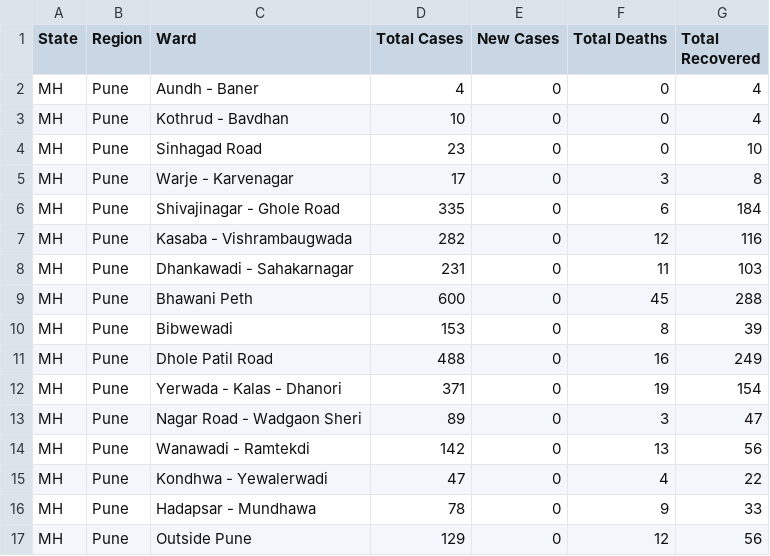
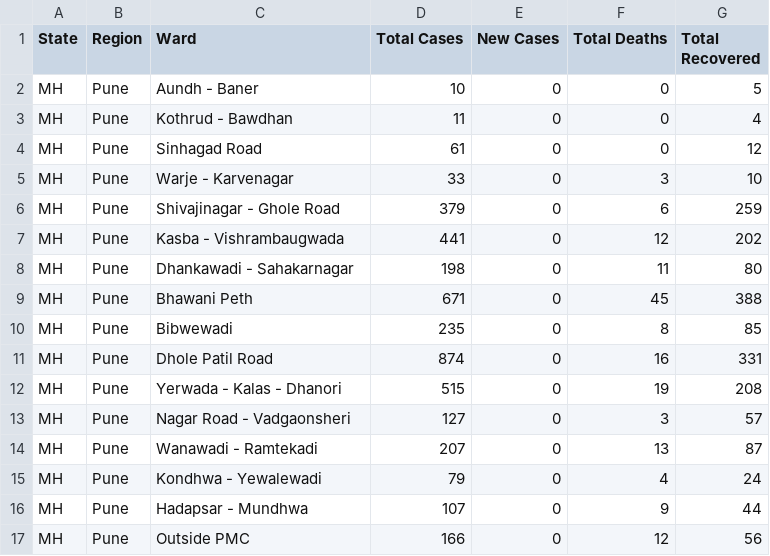
Before and after one commit to omkarmarkad/COVID19-Pune, a CSV file: daily-ward-wise.csv, drawn as a sheet.

```diff
--- a/daily-ward-wise.csv
+++ b/daily-ward-wise.csv
@@ -1,17 +1,17 @@
 State,Region,Ward,Total Cases,New Cases,Total Deaths,Total Recovered
-MH,Pune,Aundh - Baner,4,0,0,4
-MH,Pune,Kothrud - Bavdhan ,10,0,0,4
-MH,Pune,Sinhagad Road ,23,0,0,10
-MH,Pune,Warje - Karvenagar ,17,0,3,8
-MH,Pune,Shivajinagar - Ghole Road,335,0,6,184
-MH,Pune,Kasaba - Vishrambaugwada,282,0,12,116
-MH,Pune,Dhankawadi - Sahakarnagar ,231,0,11,103
-MH,Pune,Bhawani Peth ,600,0,45,288
-MH,Pune,Bibwewadi ,153,0,8,39
-MH,Pune,Dhole Patil Road ,488,0,16,249
-MH,Pune,Yerwada - Kalas - Dhanori ,371,0,19,154
-MH,Pune,Nagar Road - Wadgaon Sheri,89,0,3,47
-MH,Pune,Wanawadi - Ramtekdi ,142,0,13,56
-MH,Pune,Kondhwa - Yewalerwadi ,47,0,4,22
-MH,Pune,Hadapsar - Mundhawa,78,0,9,33
-MH,Pune,Outside Pune ,129,0,12,56
+MH,Pune,Aundh - Baner,10,0,0,5
+MH,Pune,Kothrud - Bawdhan ,11,0,0,4
+MH,Pune,Sinhagad Road ,61,0,0,12
+MH,Pune,Warje - Karvenagar ,33,0,3,10
+MH,Pune,Shivajinagar - Ghole Road,379,0,6,259
+MH,Pune,Kasba - Vishrambaugwada,441,0,12,202
+MH,Pune,Dhankawadi - Sahakarnagar ,198,0,11,80
+MH,Pune,Bhawani Peth ,671,0,45,388
+MH,Pune,Bibwewadi ,235,0,8,85
+MH,Pune,Dhole Patil Road ,874,0,16,331
+MH,Pune,Yerwada - Kalas - Dhanori ,515,0,19,208
+MH,Pune,Nagar Road - Vadgaonsheri,127,0,3,57
+MH,Pune,Wanawadi - Ramtekadi ,207,0,13,87
+MH,Pune,Kondhwa - Yewalewadi ,79,0,4,24
+MH,Pune,Hadapsar - Mundhwa,107,0,9,44
+MH,Pune,Outside PMC ,166,0,12,56
```
Also changed, not shown: timeseries-ward-wise.csv.
